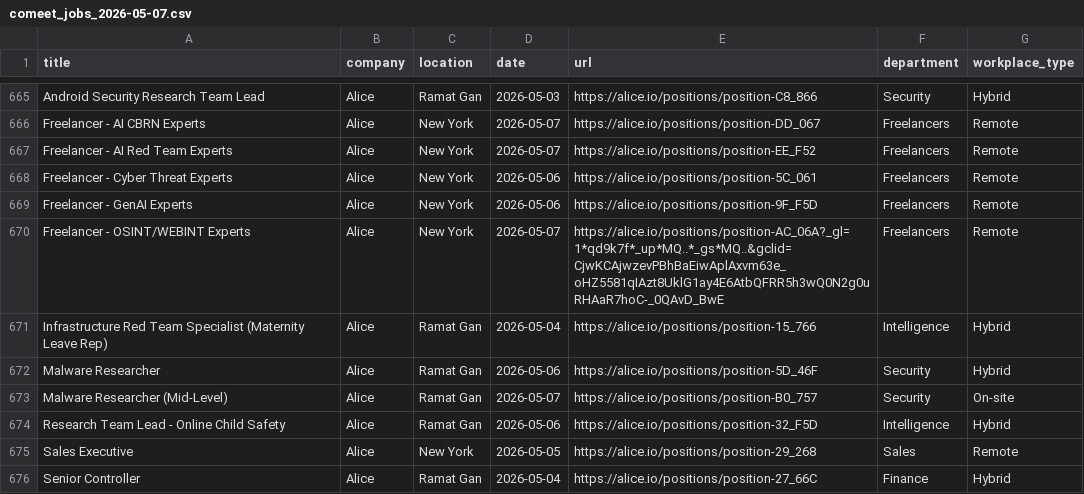
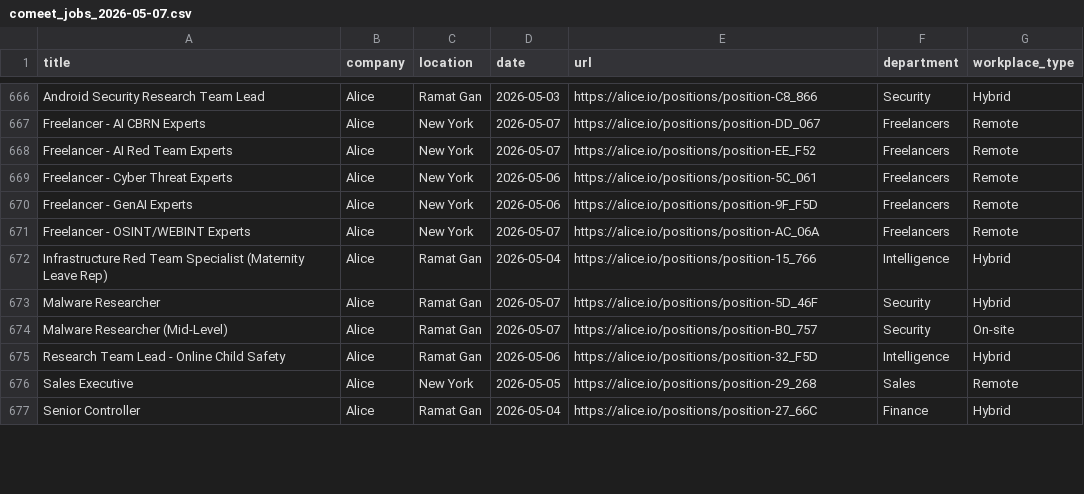
Before and after one commit to Genys30/jobfinder1, a CSV file: comeet_jobs_2026-05-07.csv, drawn as a sheet; only a part is shown, gaps mark what is left out; the diff covers the shown part only.

```diff
--- a/comeet_jobs_2026-05-07.csv
+++ b/comeet_jobs_2026-05-07.csv
@@ -669,5 +670,5 @@ Freelancer - Cyber Threat Experts,Alice,New York,2026-05-06,https://alice.io/pos
 Freelancer - GenAI Experts,Alice,New York,2026-05-06,https://alice.io/positions/position-9F_F5D,Freelancers,Remote
-Freelancer - OSINT/WEBINT Experts,Alice,New York,2026-05-07,https://alice.io/positions/position-AC_06A?_gl=1*qd9k7f*_up*MQ..*_gs*MQ..&gclid=CjwKCAjwzevPBhBaEiwAplAxvm63e_oHZ5581qIAzt8UklG1ay4E6AtbQFRR5h3wQ0N2g0uRHAaR7hoC-_0QAvD_BwE,Freelancers,Remote
+Freelancer - OSINT/WEBINT Experts,Alice,New York,2026-05-07,https://alice.io/positions/position-AC_06A,Freelancers,Remote
 Infrastructure Red Team Specialist (Maternity Leave Rep),Alice,Ramat Gan,2026-05-04,https://alice.io/positions/position-15_766,Intelligence,Hybrid
-Malware Researcher,Alice,Ramat Gan,2026-05-06,https://alice.io/positions/position-5D_46F,Security,Hybrid
+Malware Researcher,Alice,Ramat Gan,2026-05-07,https://alice.io/positions/position-5D_46F,Security,Hybrid
 Malware Researcher (Mid-Level),Alice,Ramat Gan,2026-05-07,https://alice.io/positions/position-B0_757,Security,On-site
```
Also changed, not shown: 1 added row and 129 edited cells elsewhere in this file, deloitte_jobs_2026-05-07.csv, haifa_jobs_2026-05-07.csv, 3 other files.
